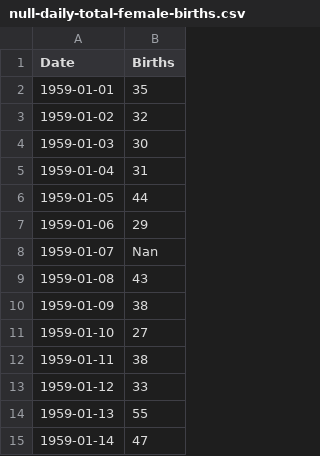
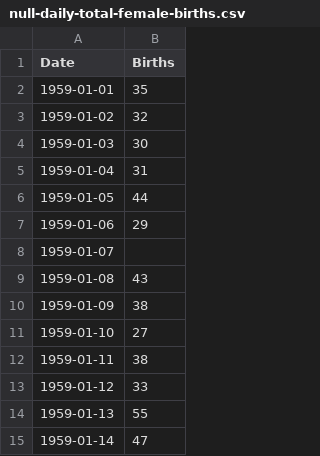
Before and after one commit to CarlitosLamas1/SeriesTemporales, a CSV file: null-daily-total-female-births.csv, drawn as a sheet; only a part is shown.

Commit message:
Update null-daily-total-female-births.csv

```diff
--- a/null-daily-total-female-births.csv
+++ b/null-daily-total-female-births.csv
@@ -7,3 +7,3 @@
 "1959-01-06",29
-"1959-01-07",Nan
+"1959-01-07",
 "1959-01-08",43
```
